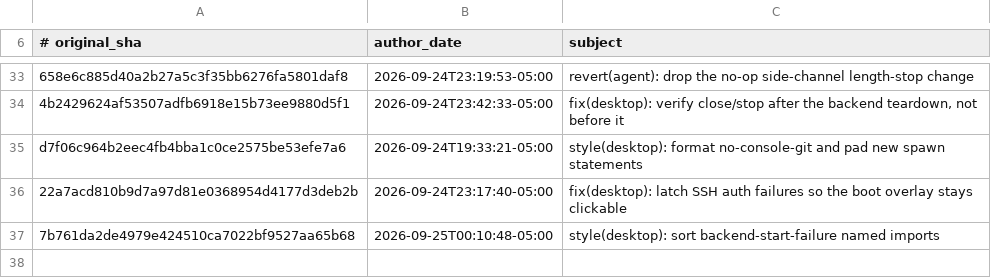
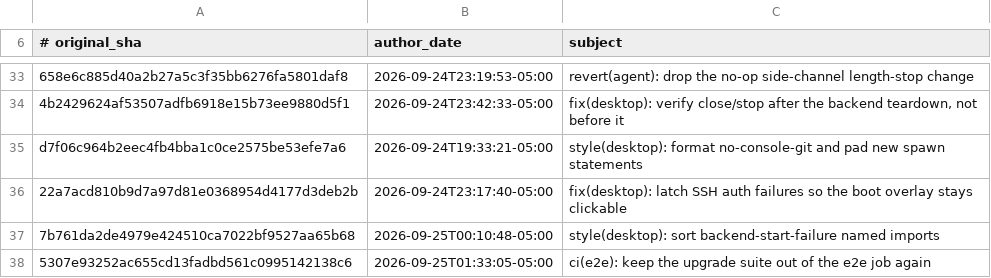
Before and after one commit to 012youngone/hermes-agent, a TSV file: contributors/reattributed.tsv, drawn as a sheet; only a part is shown, gaps mark what is left out.

Commit message:
chore(attribution): re-attribute 5307e93252 to OutThisLife
Original: 5307e93252ac655cd13fadbd561c0995142138c6
Subject:  ci(e2e): keep the upgrade suite out of the e2e job again

The original commit was authored as `Hermes Agent <agent@hermes.local>`,
an unverifiable address, so GitHub credited it to no one. This commit
restores attribution to its author; it changes no code.

Re-attributes: 5307e93252ac655cd13fadbd561c0995142138c6

```diff
--- a/contributors/reattributed.tsv
+++ b/contributors/reattributed.tsv
@@ -37 +37,2 @@ d7f06c964b2eec4fb4bba1c0ce2575be53efe7a6	2026-09-24T19:33:21-05:00	style(desktop
 7b761da2de4979e424510ca7022bf9527aa65b68	2026-09-25T00:10:48-05:00	style(desktop): sort backend-start-failure named imports
+5307e93252ac655cd13fadbd561c0995142138c6	2026-09-25T01:33:05-05:00	ci(e2e): keep the upgrade suite out of the e2e job again
```
